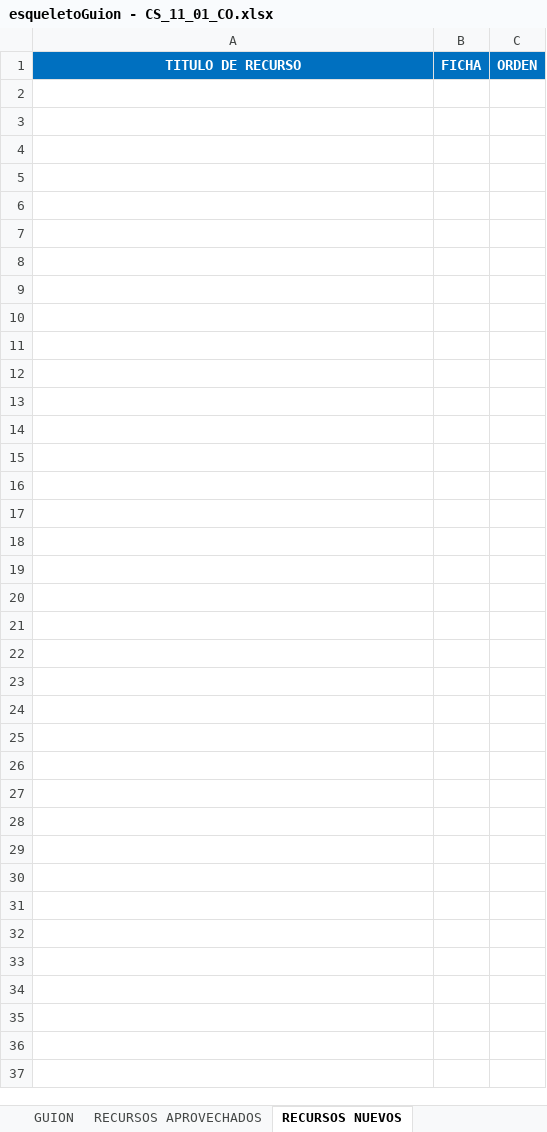
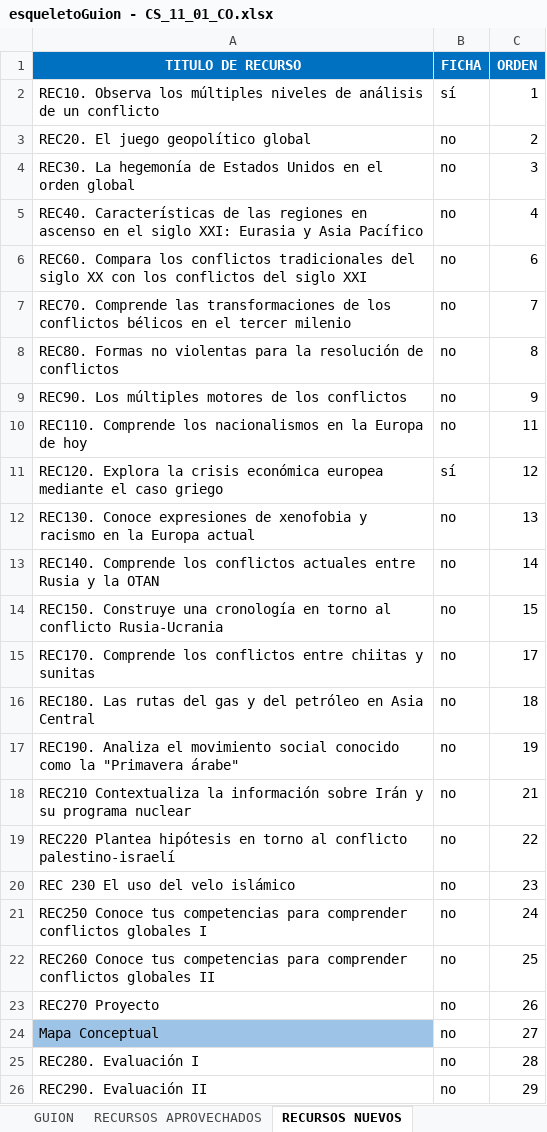
Before and after one commit to AulaPlanetaColombia/CienciasSociales, an Excel workbook: fuentes/contenidos/grado11/guion01/esqueletoGuion - CS_11_01_CO.xlsx, sheet RECURSOS NUEVOS, drawn as a sheet; values as stored, in another font and other column widths than the file's, no borders; the diff names each change by its address in the sheet, - before the commit and + after, or states it on an @@ line.

Commit message:
Grado 11 - guion 1 Finalizado
Edición finalizada del manuscrito, de los recursos, mapa conceptual y
guía, así como envíos de solicitud gráfica. Hoy material completo
enviado a corrección de estilo

```diff
--- a/fuentes/contenidos/grado11/guion01/esqueletoGuion - CS_11_01_CO.xlsx (sheet RECURSOS NUEVOS)
+++ b/fuentes/contenidos/grado11/guion01/esqueletoGuion - CS_11_01_CO.xlsx (sheet RECURSOS NUEVOS)
+row 2: REC10. Observa los múltiples niveles de análisis de un conflicto | sí | 1
+row 3: REC20. El juego geopolítico global | no | 2
+row 4: REC30. La hegemonía de Estados Unidos en el orden global | no | 3
+row 5: REC40. Características de las regiones en ascenso en el siglo XXI: Eurasia y Asia Pacífico | no | 4
+row 6: REC60. Compara los conflictos tradicionales del siglo XX con los conflictos del siglo XXI | no | 6
+row 7: REC70. Comprende las transformaciones de los conflictos bélicos en el tercer milenio | no | 7
+row 8: REC80. Formas no violentas para la resolución de conflictos | no | 8
+row 9: REC90. Los múltiples motores de los conflictos | no | 9
+row 10: REC110. Comprende los nacionalismos en la Europa de hoy | no | 11
+row 11: REC120. Explora la crisis económica europea mediante el caso griego | sí | 12
+row 12: REC130. Conoce expresiones de xenofobia y racismo en la Europa actual | no | 13
+row 13: REC140. Comprende los conflictos actuales entre Rusia y la OTAN | no | 14
+row 14: REC150. Construye una cronología en torno al conflicto Rusia-Ucrania | no | 15
+row 15: REC170. Comprende los conflictos entre chiitas y sunitas | no | 17
+row 16: REC180. Las rutas del gas y del petróleo en Asia Central | no | 18
+row 17: REC190. Analiza el movimiento social conocido como la "Primavera árabe" | no | 19
+row 18: REC210 Contextualiza la información sobre Irán y su programa nuclear | no | 21
+row 19: REC220 Plantea hipótesis en torno al conflicto palestino-israelí | no | 22
+row 20: REC 230 El uso del velo islámico | no | 23
+row 21: REC250 Conoce tus competencias para comprender conflictos globales I | no | 24
+row 22: REC260 Conoce tus competencias para comprender conflictos globales II | no | 25
+row 23: REC270 Proyecto | no | 26
+row 24: Mapa Conceptual | no | 27
+row 25: REC280. Evaluación I | no | 28
+row 26: REC290. Evaluación II | no | 29
```
Also changed, not shown: sheet CUADERNO DEL PROFESOR, sheet Hoja1, sheet CUADERNO DE ESTUDIO, sheet RECURSOS APROVECHADOS, sheet GUION, seguimiento/Grado11.xlsx, 10 other files.
